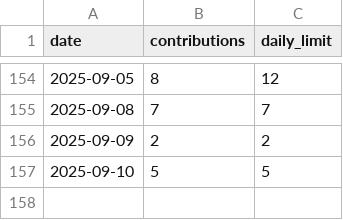
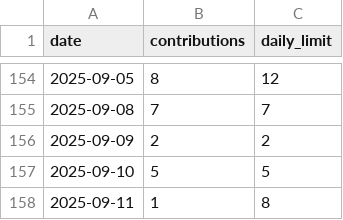
Before and after one commit to IJMadalenA/contribution_generator, a CSV file: contributions.csv, drawn as a sheet; only a part is shown, gaps mark what is left out.

```diff
--- a/contributions.csv
+++ b/contributions.csv
@@ -157 +157,2 @@ date,contributions,daily_limit
 2025-09-10,5,5
+2025-09-11,1,8
```
